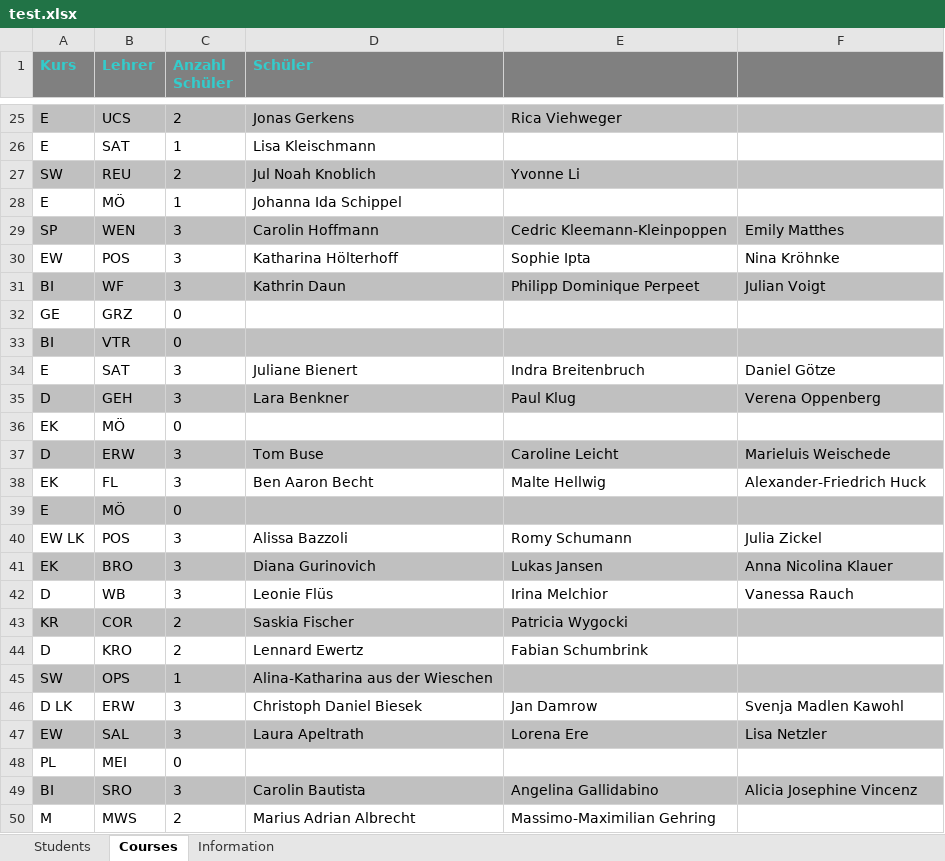
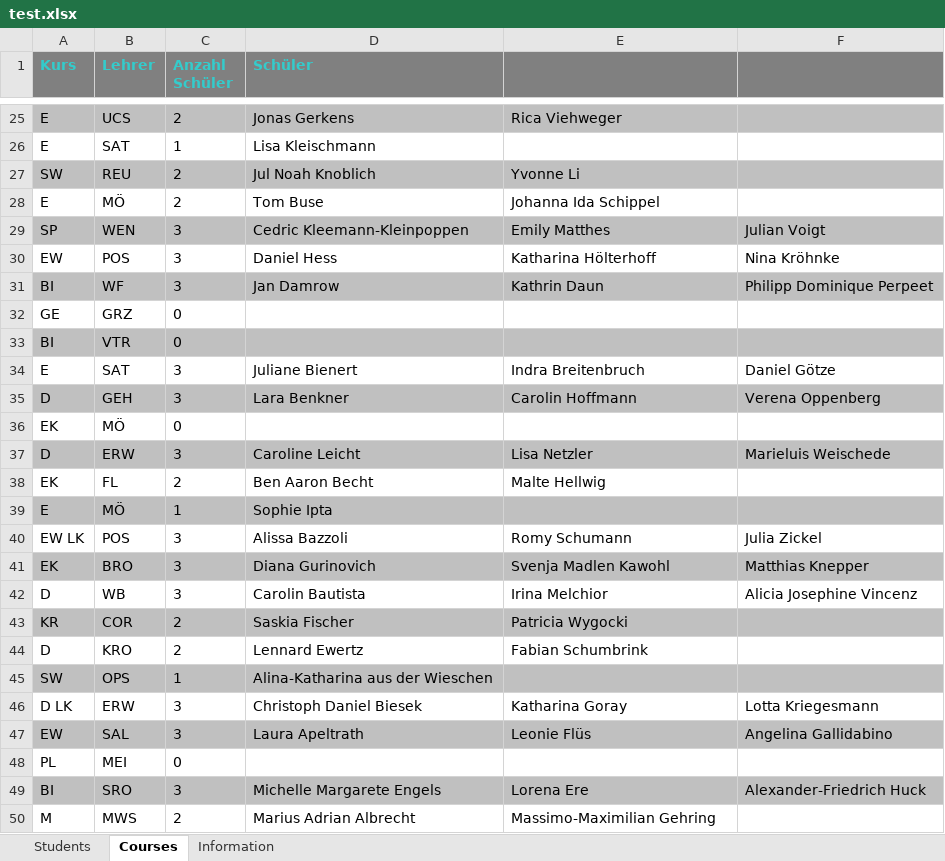
Before and after one commit to juhu1705/CaRP, an Excel workbook: Wahlverteiler/test.xlsx, sheet Courses, drawn as a sheet; only a part is shown, gaps mark what is left out; values as stored, in another font and other column widths than the file's, no borders; the diff covers the shown part only; the diff names each change by its address in the sheet, - before the commit and + after, or states it on an @@ line.

```diff
--- a/Wahlverteiler/test.xlsx (sheet Courses)
+++ b/Wahlverteiler/test.xlsx (sheet Courses)
-C28 (Anzahl Schüler): 1
+C28 (Anzahl Schüler): 2
-D28 (Schüler): Johanna Ida Schippel
+D28 (Schüler): Tom Buse
-E28: (empty)
+E28: Johanna Ida Schippel
-D29 (Schüler): Carolin Hoffmann
+D29 (Schüler): Cedric Kleemann-Kleinpoppen
-E29: Cedric Kleemann-Kleinpoppen
+E29: Emily Matthes
-F29: Emily Matthes
+F29: Julian Voigt
-D30 (Schüler): Katharina Hölterhoff
+D30 (Schüler): Daniel Hess
-E30: Sophie Ipta
+E30: Katharina Hölterhoff
-D31 (Schüler): Kathrin Daun
+D31 (Schüler): Jan Damrow
-E31: Philipp Dominique Perpeet
+E31: Kathrin Daun
-F31: Julian Voigt
+F31: Philipp Dominique Perpeet
-E35: Paul Klug
+E35: Carolin Hoffmann
-D37 (Schüler): Tom Buse
+D37 (Schüler): Caroline Leicht
-E37: Caroline Leicht
+E37: Lisa Netzler
-C38 (Anzahl Schüler): 3
+C38 (Anzahl Schüler): 2
-F38: Alexander-Friedrich Huck
+F38: (empty)
-C39 (Anzahl Schüler): 0
+C39 (Anzahl Schüler): 1
-D39 (Schüler): (empty)
+D39 (Schüler): Sophie Ipta
-E41: Lukas Jansen
+E41: Svenja Madlen Kawohl
-F41: Anna Nicolina Klauer
+F41: Matthias Knepper
-D42 (Schüler): Leonie Flüs
+D42 (Schüler): Carolin Bautista
-F42: Vanessa Rauch
+F42: Alicia Josephine Vincenz
-E46: Jan Damrow
+E46: Katharina Goray
-F46: Svenja Madlen Kawohl
+F46: Lotta Kriegesmann
-E47: Lorena Ere
+E47: Leonie Flüs
-F47: Lisa Netzler
+F47: Angelina Gallidabino
-D49 (Schüler): Carolin Bautista
+D49 (Schüler): Michelle Margarete Engels
-E49: Angelina Gallidabino
+E49: Lorena Ere
-F49: Alicia Josephine Vincenz
+F49: Alexander-Friedrich Huck
```
Also changed, not shown: 18 edited cells elsewhere in this sheet, sheet Students, sheet Information, 27 other files.
